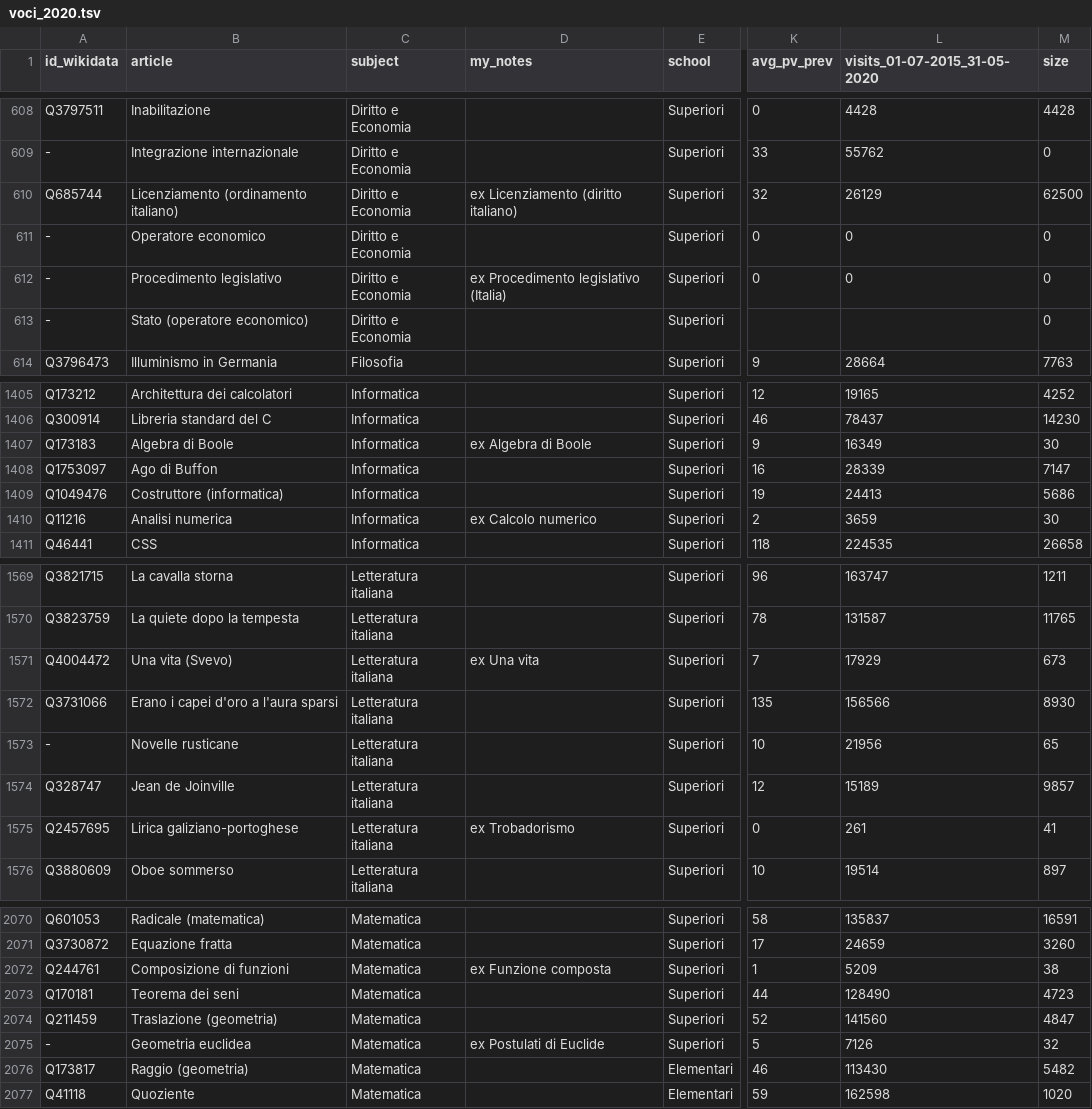
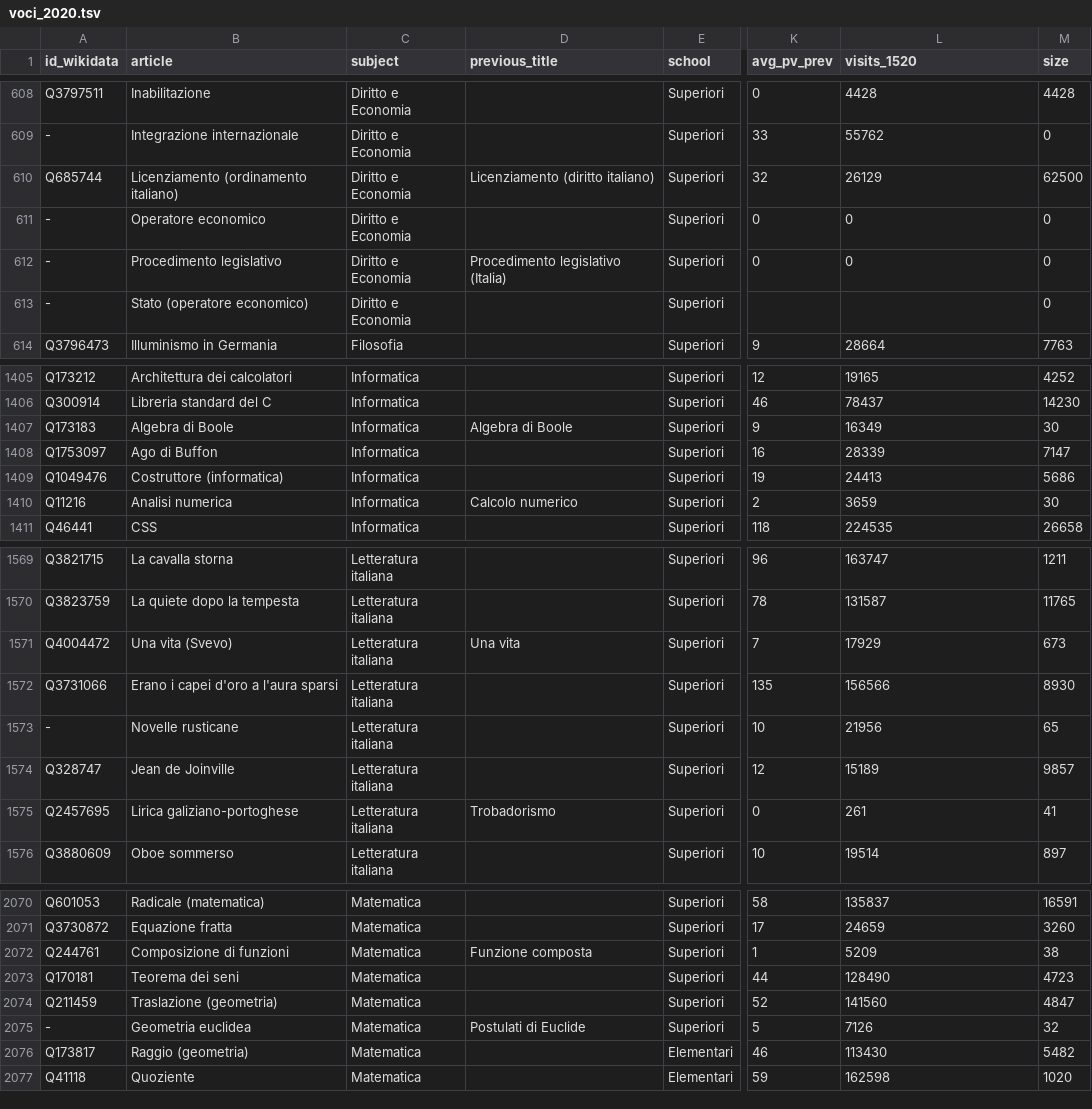
Before and after one commit to giovannipro/giovannipro.github.io, a TSV file: wikipedia-scuola-italiana/assets/data/voci_2020.tsv, drawn as a sheet; only a part is shown, gaps mark what is left out; the diff covers the shown part only; the diff names each change by its address in the sheet, - before the commit and + after, or states it on an @@ line.

```diff
--- a/wikipedia-scuola-italiana/assets/data/voci_2020.tsv
+++ b/wikipedia-scuola-italiana/assets/data/voci_2020.tsv
-D1: my_notes
+D1: previous_title
-L1: visits_01-07-2015_31-05-2020
+L1: visits_1520
-D610 (previous_title): ex Licenziamento (diritto italiano)
+D610 (previous_title): Licenziamento (diritto italiano)
-D612 (previous_title): ex Procedimento legislativo (Italia)
+D612 (previous_title): Procedimento legislativo (Italia)
-D1407 (previous_title): ex Algebra di Boole
+D1407 (previous_title): Algebra di Boole
-D1410 (previous_title): ex Calcolo numerico
+D1410 (previous_title): Calcolo numerico
-D1571 (previous_title): ex Una vita
+D1571 (previous_title): Una vita
-D1575 (previous_title): ex Trobadorismo
+D1575 (previous_title): Trobadorismo
-D2072 (previous_title): ex Funzione composta
+D2072 (previous_title): Funzione composta
-D2075 (previous_title): ex Postulati di Euclide
+D2075 (previous_title): Postulati di Euclide
```
Also changed, not shown: 43 edited cells elsewhere in this file, wikipedia-scuola-italiana/assets/data/voci_2021.tsv, 7 other files.
